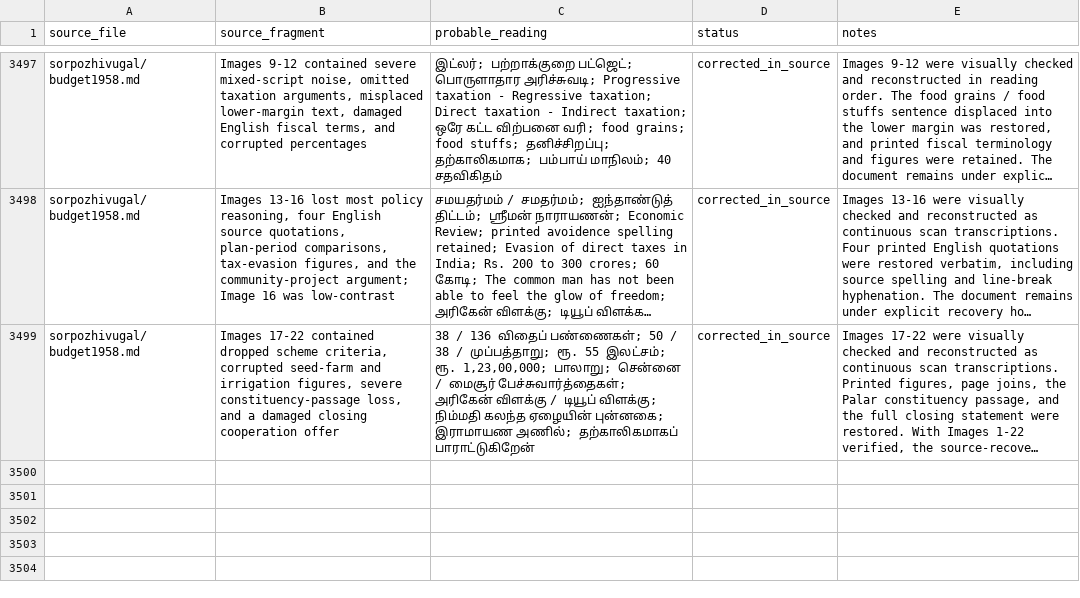
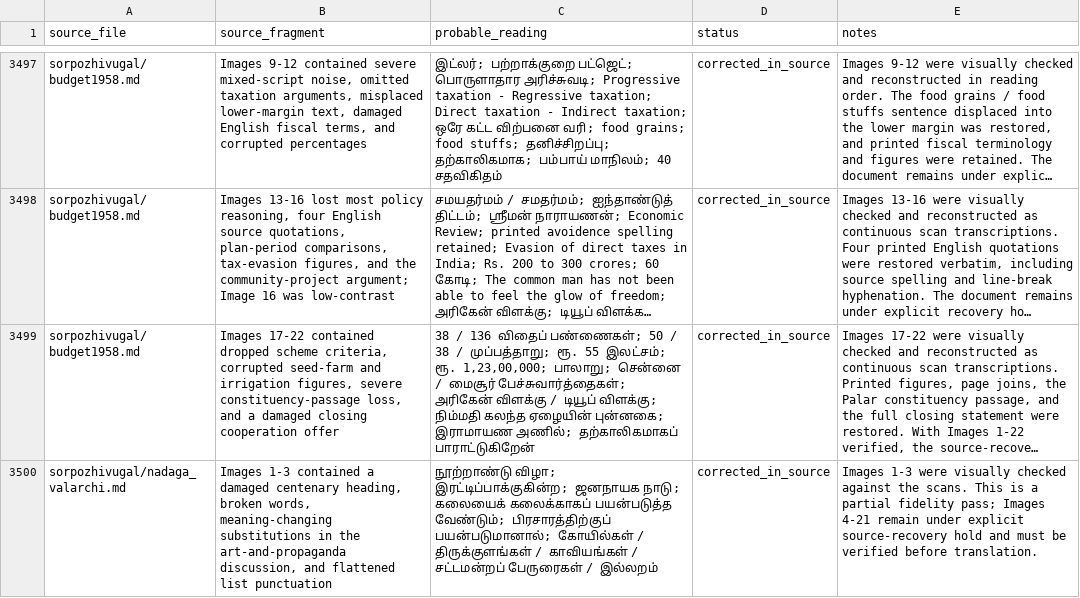
Before and after one commit to pugazg/anna-corpus, a CSV file: outputs/annavin_text_extractor/translated_contents/_translation_state/ocr_concerns.csv, drawn as a sheet; only a part is shown, gaps mark what is left out; long unchanged cells end in …; the diff names each change by its address in the sheet, - before the commit and + after, or states it on an @@ line.

Commit message:
ocr: begin nadaga valarchi visual recovery

```diff
--- a/outputs/annavin_text_extractor/translated_contents/_translation_state/ocr_concerns.csv
+++ b/outputs/annavin_text_extractor/translated_contents/_translation_state/ocr_concerns.csv
+row 3500: sorpozhivugal/nadaga_valarchi.md | Images 1-3 contained a damaged centenary heading, broken words, meaning-changing substitutions in the art-and-propaganda discussion, and flattened list punctuation | நூற்றாண்டு விழா; இரட்டிப்பாக்குகின்ற; ஜனநாயக நாடு; கலையைக் கலைக்காகப் பயன்படுத்த வேண்டும்; பிரசாரத்திற்குப் பயன்படுமானால்; கோயில்கள் / திருக்குளங்கள் / காவியங்கள் / சட்டமன்றப் பேருரைகள் / இல்லறம் | corrected_in_source | Images 1-3 were visually checked against the scans. This is a partial fidelity pass; Images 4-21 remain under explicit source-recovery hold and must be verified before translation.
```
Also changed, not shown: outputs/annavin_text_extractor/translated_contents/_translation_state/needs_source_recovery.csv, 4 other files.
